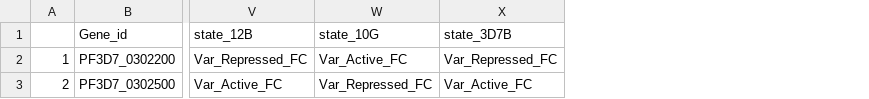
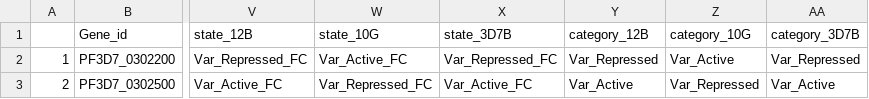
Before and after one commit to LucasMichelTodo/Active_gene_list, a CSV file: Results_Tables/clag_genes.csv, drawn as a sheet; only a part is shown, gaps mark what is left out; the diff names each change by its address in the sheet, - before the commit and + after, or states it on an @@ line.

```diff
--- a/Results_Tables/clag_genes.csv
+++ b/Results_Tables/clag_genes.csv
+column Y (category_12B), rows 2-3: Var_Repressed | Var_Active
+column Z (category_10G), rows 2-3: Var_Active | Var_Repressed
+column AA (category_3D7B), rows 2-3: Var_Repressed | Var_Active
```
Also changed, not shown: 11 other files.
